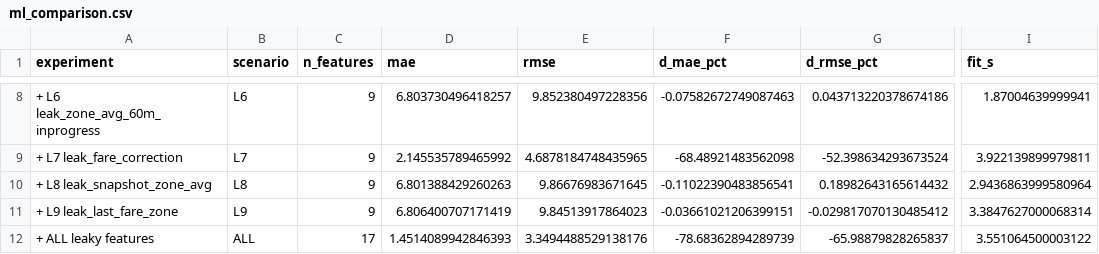
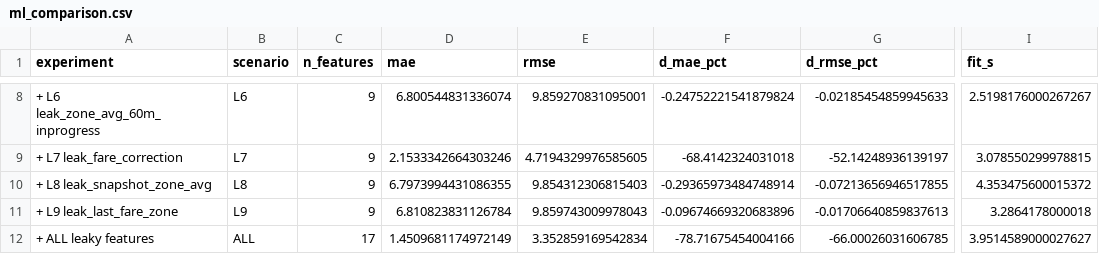
Before and after one commit to 0utc/leakscope, a CSV file: results/ml_comparison.csv, drawn as a sheet; only a part is shown, gaps mark what is left out; the diff covers the shown part only; the diff names each change by its address in the sheet, - before the commit and + after, or states it on an @@ line.

```diff
--- a/results/ml_comparison.csv
+++ b/results/ml_comparison.csv
-D8 (mae): 6.803730496418257
+D8 (mae): 6.800544831336074
-E8 (rmse): 9.852380497228356
+E8 (rmse): 9.859270831095001
-F8 (d_mae_pct): -0.07582672749087463
+F8 (d_mae_pct): -0.24752221541879824
-G8 (d_rmse_pct): 0.043713220378674186
+G8 (d_rmse_pct): -0.02185454859945633
-I8 (fit_s): 1.87004639999941
+I8 (fit_s): 2.5198176000267267
-D9 (mae): 2.145535789465992
+D9 (mae): 2.1533342664303246
-E9 (rmse): 4.6878184748435965
+E9 (rmse): 4.7194329976585605
-F9 (d_mae_pct): -68.48921483562098
+F9 (d_mae_pct): -68.4142324031018
-G9 (d_rmse_pct): -52.398634293673524
+G9 (d_rmse_pct): -52.14248936139197
-I9 (fit_s): 3.922139899979811
+I9 (fit_s): 3.078550299978815
-D10 (mae): 6.801388429260263
+D10 (mae): 6.7973994431086355
-E10 (rmse): 9.86676983671645
+E10 (rmse): 9.854312306815403
-F10 (d_mae_pct): -0.11022390483856541
+F10 (d_mae_pct): -0.29365973484748914
-G10 (d_rmse_pct): 0.18982643165614432
+G10 (d_rmse_pct): -0.07213656946517855
-I10 (fit_s): 2.9436863999580964
+I10 (fit_s): 4.353475600015372
-D11 (mae): 6.806400707171419
+D11 (mae): 6.810823831126784
-E11 (rmse): 9.84513917864023
+E11 (rmse): 9.859743009978043
-F11 (d_mae_pct): -0.03661021206399151
+F11 (d_mae_pct): -0.09674669320683896
-G11 (d_rmse_pct): -0.029817070130485412
+G11 (d_rmse_pct): -0.01706640859837613
-I11 (fit_s): 3.3847627000068314
+I11 (fit_s): 3.2864178000018
-D12 (mae): 1.4514089942846393
+D12 (mae): 1.4509681174972149
-E12 (rmse): 3.3494488529138176
+E12 (rmse): 3.352859169542834
-F12 (d_mae_pct): -78.68362894289739
+F12 (d_mae_pct): -78.71675454004166
-G12 (d_rmse_pct): -65.98879828265837
+G12 (d_rmse_pct): -66.00026031606785
-I12 (fit_s): 3.551064500003122
+I12 (fit_s): 3.9514589000027627
```
Also changed, not shown: 28 edited cells elsewhere in this file, results/ml_ablation.csv, results/ml_production.csv, 7 other files.
